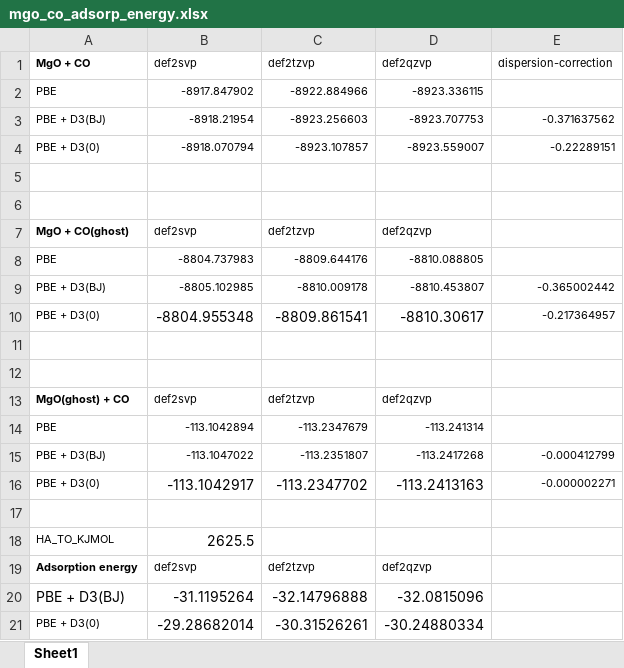
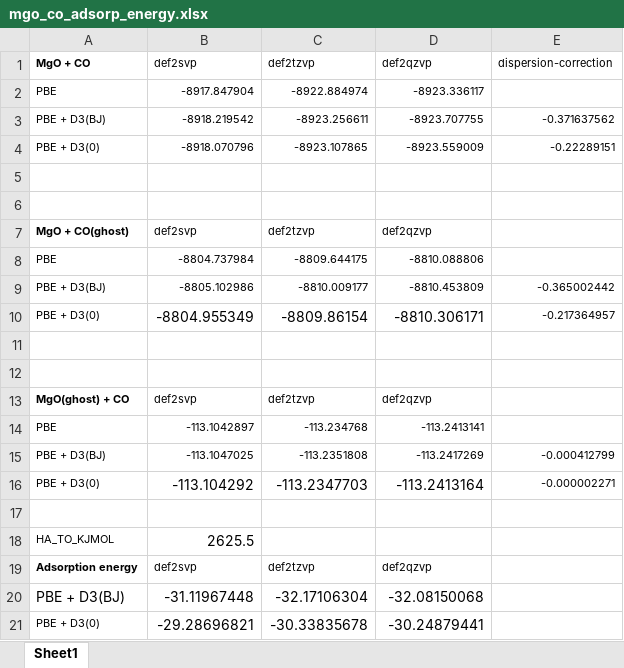
Before and after one commit to JoonhoLee-Group/efficient_all_electron_periodic_ftc_method, an Excel workbook: mgo_co/mgo_co_adsorp_energy.xlsx, sheet Sheet1, drawn as a sheet; values as stored, in another font and other column widths than the file's, no borders; removed rows and columns are numbered as before the commit, all else as after; the diff names each change by its address in the sheet, - before the commit and + after, or states it on an @@ line.

Commit message:
Update data

```diff
--- a/mgo_co/mgo_co_adsorp_energy.xlsx (sheet Sheet1)
+++ b/mgo_co/mgo_co_adsorp_energy.xlsx (sheet Sheet1)
-row 2: PBE | -8917.847902 | -8922.884966 | -8923.336115
+row 2: PBE | -8917.847904 | -8922.884974 | -8923.336117
-B3: -8918.21954
+B3: -8918.219542
-C3: -8923.256603
+C3: -8923.256611
-D3: -8923.707753
+D3: -8923.707755
-B4: -8918.070794
+B4: -8918.070796
-C4: -8923.107857
+C4: -8923.107865
-D4: -8923.559007
+D4: -8923.559009
-row 8: PBE | -8804.737983 | -8809.644176 | -8810.088805
+row 8: PBE | -8804.737984 | -8809.644175 | -8810.088806
-B9: -8805.102985
+B9: -8805.102986
-C9: -8810.009178
+C9: -8810.009177
-D9: -8810.453807
+D9: -8810.453809
-B10: -8804.955348
+B10: -8804.955349
-C10: -8809.861541
+C10: -8809.86154
-D10: -8810.30617
+D10: -8810.306171
-row 14: PBE | -113.1042894 | -113.2347679 | -113.241314
+row 14: PBE | -113.1042897 | -113.234768 | -113.2413141
-B15: -113.1047022
+B15: -113.1047025
-C15: -113.2351807
+C15: -113.2351808
-D15: -113.2417268
+D15: -113.2417269
-B16: -113.1042917
+B16: -113.104292
-C16: -113.2347702
+C16: -113.2347703
-D16: -113.2413163
+D16: -113.2413164
-row 20: PBE + D3(BJ) | -31.1195264 | -32.14796888 | -32.0815096
-row 21: PBE + D3(0) | -29.28682014 | -30.31526261 | -30.24880334
+row 20: PBE + D3(BJ) | -31.11967448 | -32.17106304 | -32.08150068
+row 21: PBE + D3(0) | -29.28696821 | -30.33835678 | -30.24879441
```
Also changed, not shown: 30 other files.
